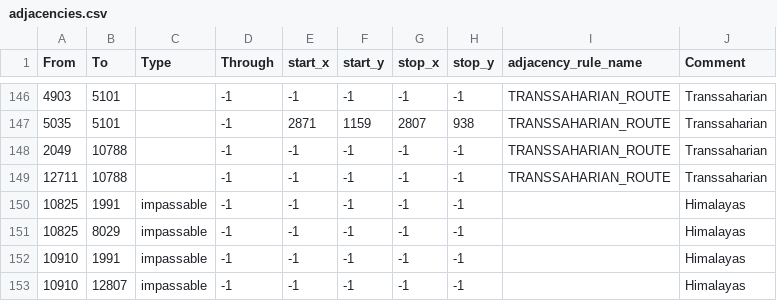
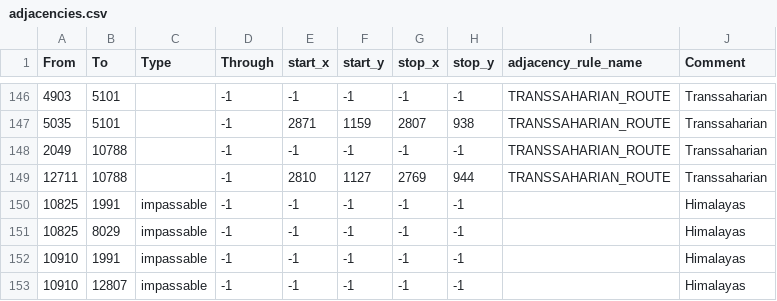
Before and after one commit to JoeBidenWhatAreYouHiding/kx, a CSV file: map/adjacencies.csv, drawn as a sheet; only a part is shown, gaps mark what is left out.

Commit message:
Adjusted Adjacency

```diff
--- a/map/adjacencies.csv
+++ b/map/adjacencies.csv
@@ -148,3 +148,3 @@ From;To;Type;Through;start_x;start_y;stop_x;stop_y;adjacency_rule_name;Comment
 2049;10788;;-1;-1;-1;-1;-1;TRANSSAHARIAN_ROUTE;Transsaharian
-12711;10788;;-1;-1;-1;-1;-1;TRANSSAHARIAN_ROUTE;Transsaharian
+12711;10788;;-1;2810;1127;2769;944;TRANSSAHARIAN_ROUTE;Transsaharian
 10825;1991;impassable;-1;-1;-1;-1;-1;;Himalayas
```
